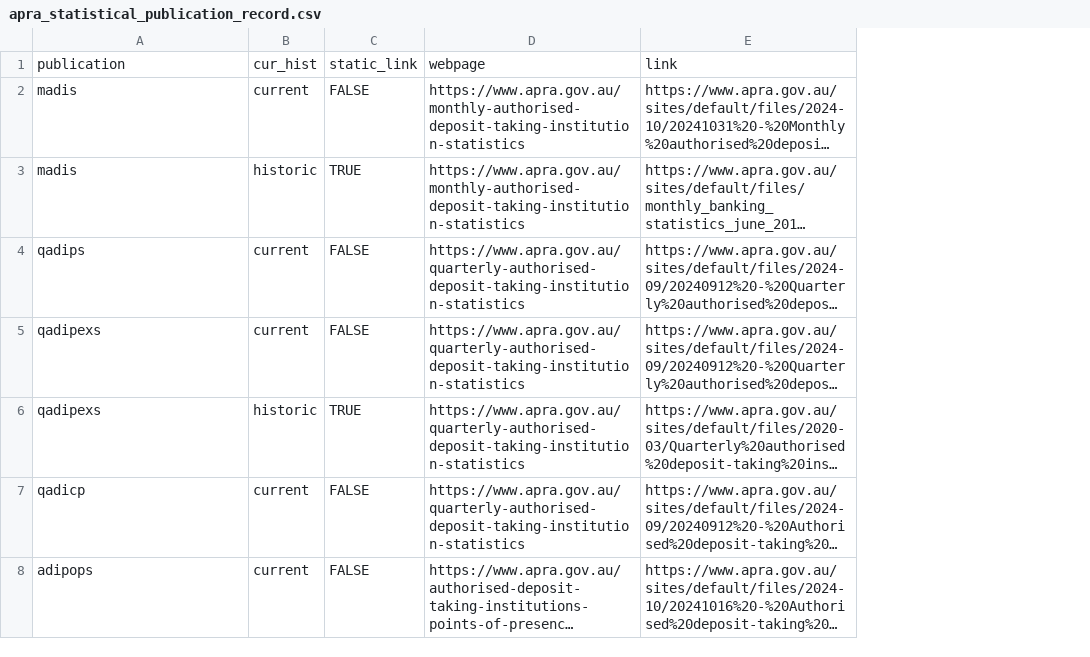
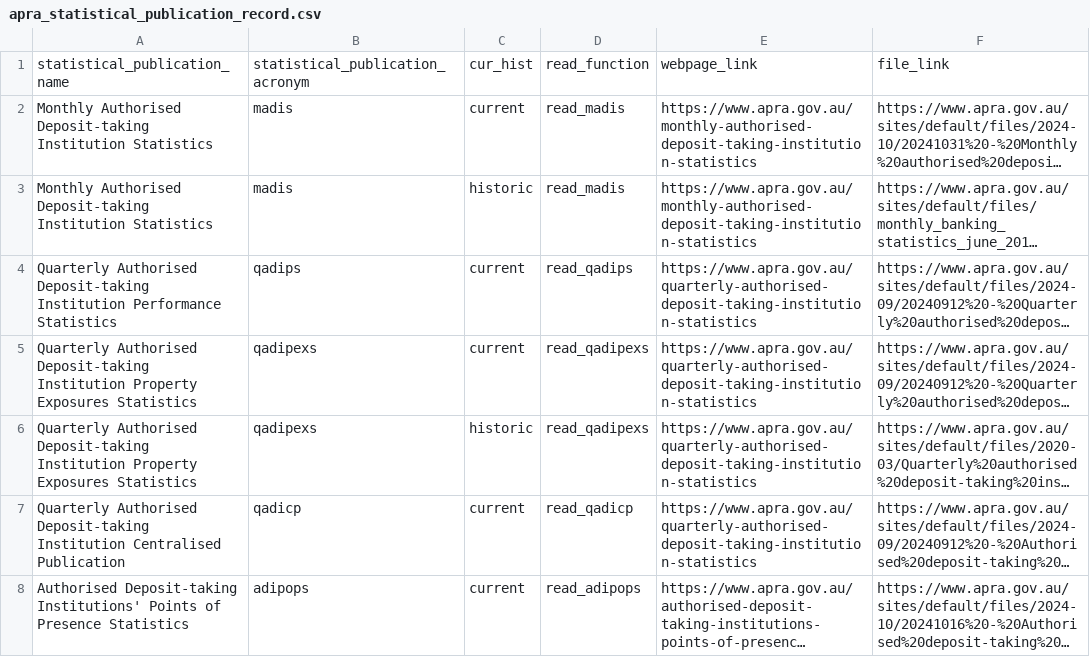
Before and after one commit to javanderwal/readapra, a CSV file: data-raw/apra_statistical_publication_record.csv, drawn as a sheet; long unchanged cells end in …; removed rows and columns are numbered as before the commit, all else as after; the diff names each change by its address in the sheet, - before the commit and + after, or states it on an @@ line.

Commit message:
Updated apra_statistical_publication_record.csv and all affected functions. Moved back to qadicp.

```diff
--- a/data-raw/apra_statistical_publication_record.csv
+++ b/data-raw/apra_statistical_publication_record.csv
+column A, rows 2-8: Monthly Authorised Deposit-taking Institution Statistics | Monthly Authorised Deposit-taking Institution Statistics | Quarterly Authorised Deposit-taking Institution Performance Statistics | Quarterly Authorised Deposit-taking Institution Property Exposures Statistics | Quarterly Authorised Deposit-taking Institution Property Exposures Statistics | Quarterly Authorised Deposit-taking Institution Centralised Publication | Authorised Deposit-taking Institutions' Points of Presence Statistics
-column C, rows 2-8: FALSE | TRUE | FALSE | FALSE | TRUE | FALSE | FALSE
+column D, rows 2-8: read_madis | read_madis | read_qadips | read_qadipexs | read_qadipexs | read_qadicp | read_adipops
-row 1: publication | cur_hist | static_link | webpage | link
+row 1: statistical_publication_name | statistical_publication_acronym | cur_hist | read_function | webpage_link | file_link
```
Also changed, not shown: 6 other files.
